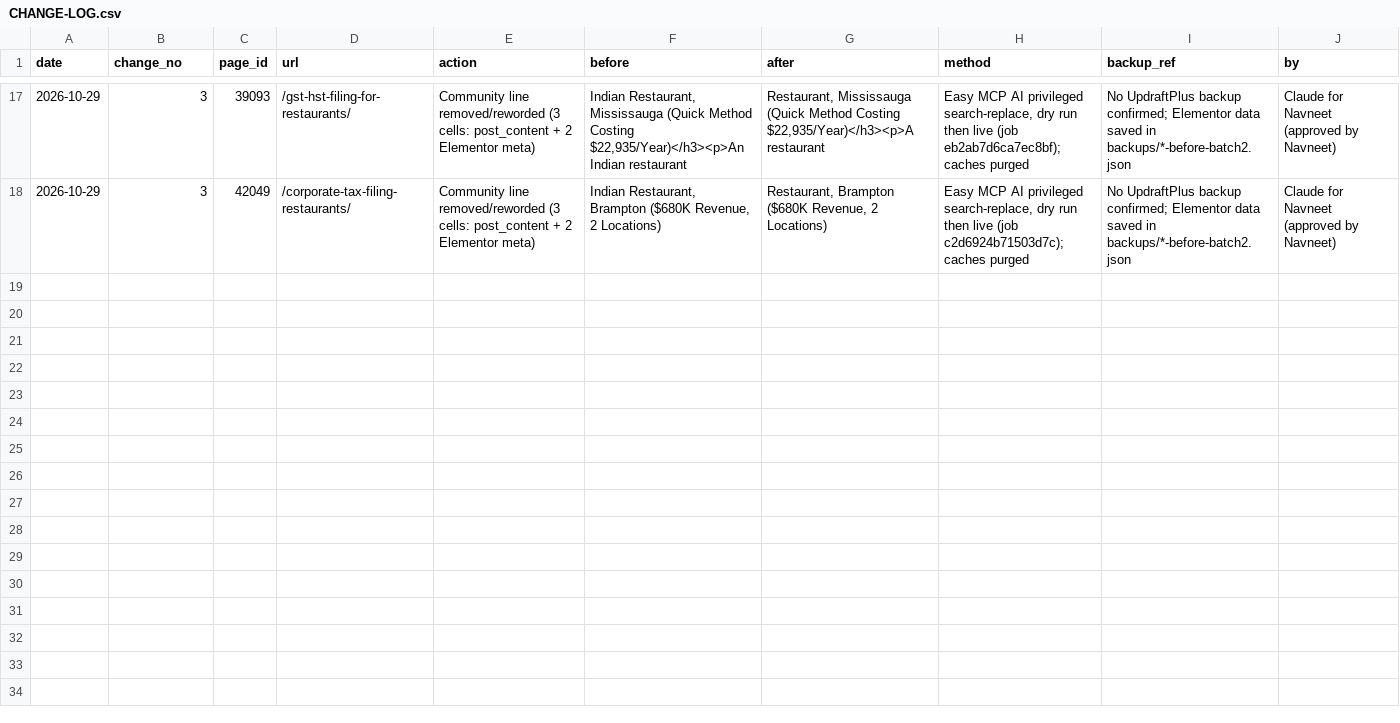
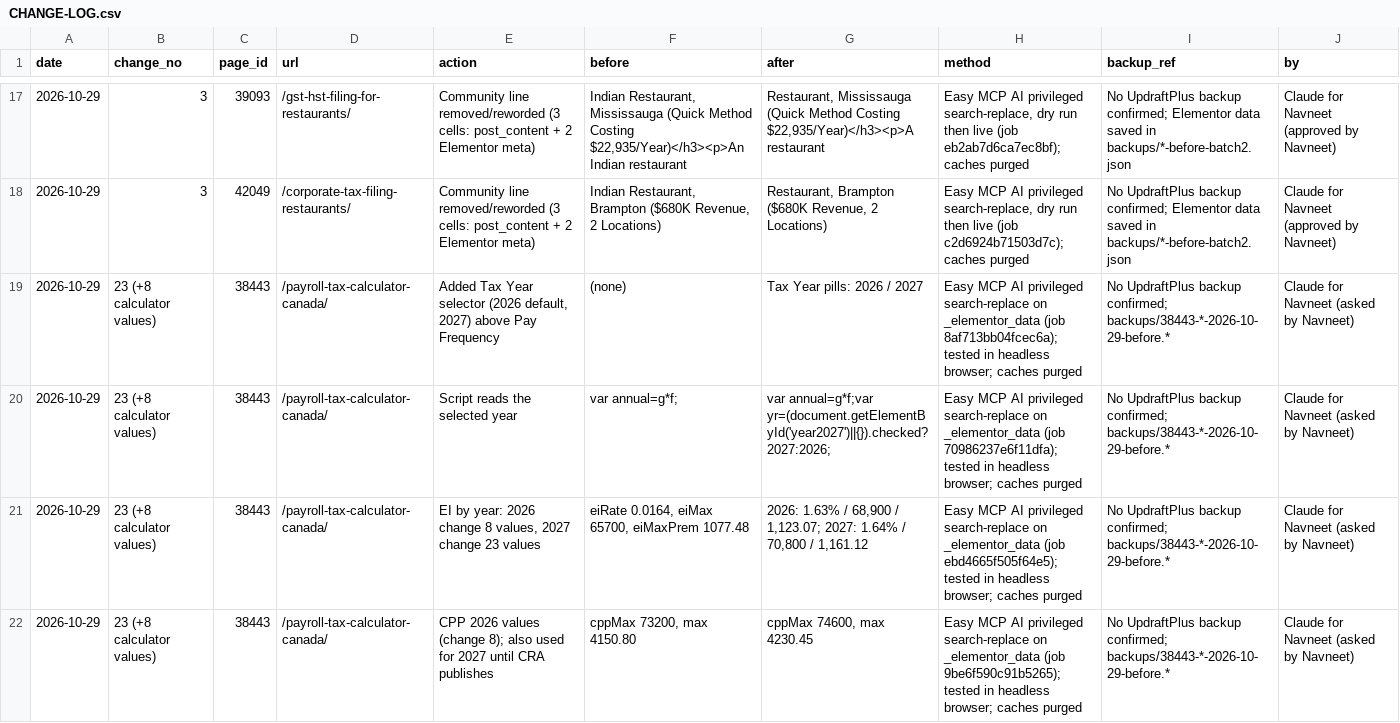
Before and after one commit to navneet-a11y/gondaliyacpa, a CSV file: seo-master-plan/CHANGE-LOG.csv, drawn as a sheet; only a part is shown, gaps mark what is left out; the diff covers the shown part only; the diff names each change by its address in the sheet, - before the commit and + after, or states it on an @@ line.

```diff
--- a/seo-master-plan/CHANGE-LOG.csv
+++ b/seo-master-plan/CHANGE-LOG.csv
+row 19: 2026-10-29 | 23 (+8 calculator values) | 38443 | /payroll-tax-calculator-canada/ | Added Tax Year selector (2026 default, 2027) above Pay Frequency | (none) | Tax Year pills: 2026 / 2027 | Easy MCP AI privileged search-replace on _elementor_data (job 8af713bb04fcec6a); tested in headless browser; caches purged | No UpdraftPlus backup confirmed; backups/38443-*-2026-10-29-before.* | Claude for Navneet (asked by Navneet)
+row 20: 2026-10-29 | 23 (+8 calculator values) | 38443 | /payroll-tax-calculator-canada/ | Script reads the selected year | var annual=g*f; | var annual=g*f;var yr=(document.getElementById('year2027')||{}).checked?2027:2026; | Easy MCP AI privileged search-replace on _elementor_data (job 70986237e6f11dfa); tested in headless browser; caches purged | No UpdraftPlus backup confirmed; backups/38443-*-2026-10-29-before.* | Claude for Navneet (asked by Navneet)
+row 21: 2026-10-29 | 23 (+8 calculator values) | 38443 | /payroll-tax-calculator-canada/ | EI by year: 2026 change 8 values, 2027 change 23 values | eiRate 0.0164, eiMax 65700, eiMaxPrem 1077.48 | 2026: 1.63% / 68,900 / 1,123.07; 2027: 1.64% / 70,800 / 1,161.12 | Easy MCP AI privileged search-replace on _elementor_data (job ebd4665f505f64e5); tested in headless browser; caches purged | No UpdraftPlus backup confirmed; backups/38443-*-2026-10-29-before.* | Claude for Navneet (asked by Navneet)
+row 22: 2026-10-29 | 23 (+8 calculator values) | 38443 | /payroll-tax-calculator-canada/ | CPP 2026 values (change 8); also used for 2027 until CRA publishes | cppMax 73200, max 4150.80 | cppMax 74600, max 4230.45 | Easy MCP AI privileged search-replace on _elementor_data (job 9be6f590c91b5265); tested in headless browser; caches purged | No UpdraftPlus backup confirmed; backups/38443-*-2026-10-29-before.* | Claude for Navneet (asked by Navneet)
```
Also changed, not shown: 4 added rows elsewhere in this file, astro/redirects.csv, 3 other files.
